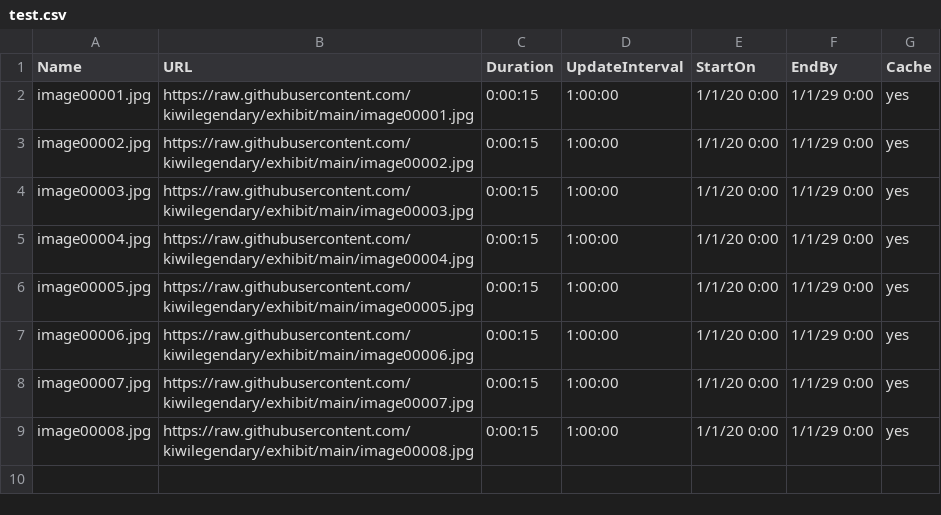
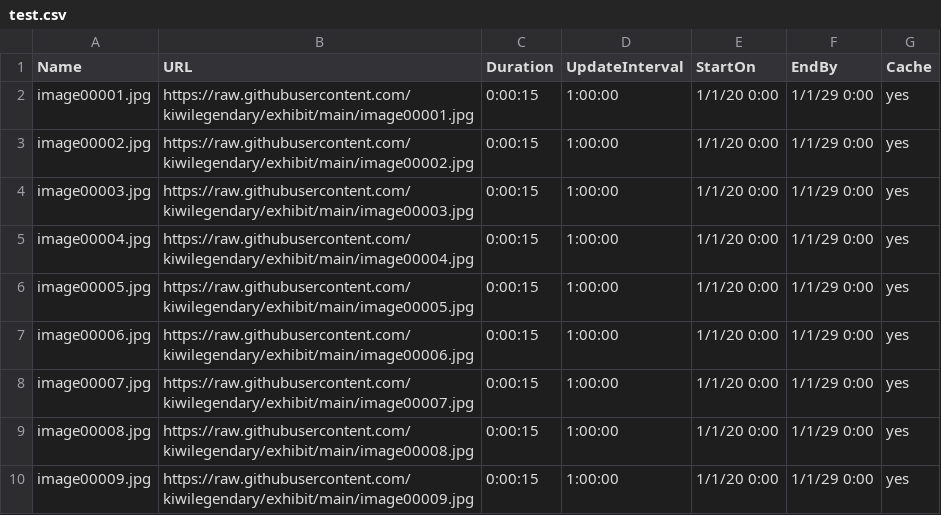
Before and after one commit to kiwilegendary/exhibit, a CSV file: test.csv, drawn as a sheet.

Commit message:
Update test.csv

```diff
--- a/test.csv
+++ b/test.csv
@@ -9 +9,2 @@ image00007.jpg,https://raw.githubusercontent.com/kiwilegendary/exhibit/main/imag
 image00008.jpg,https://raw.githubusercontent.com/kiwilegendary/exhibit/main/image00008.jpg,0:00:15,1:00:00,1/1/20 0:00,1/1/29 0:00,yes
+image00009.jpg,https://raw.githubusercontent.com/kiwilegendary/exhibit/main/image00009.jpg,0:00:15,1:00:00,1/1/20 0:00,1/1/29 0:00,yes
```
